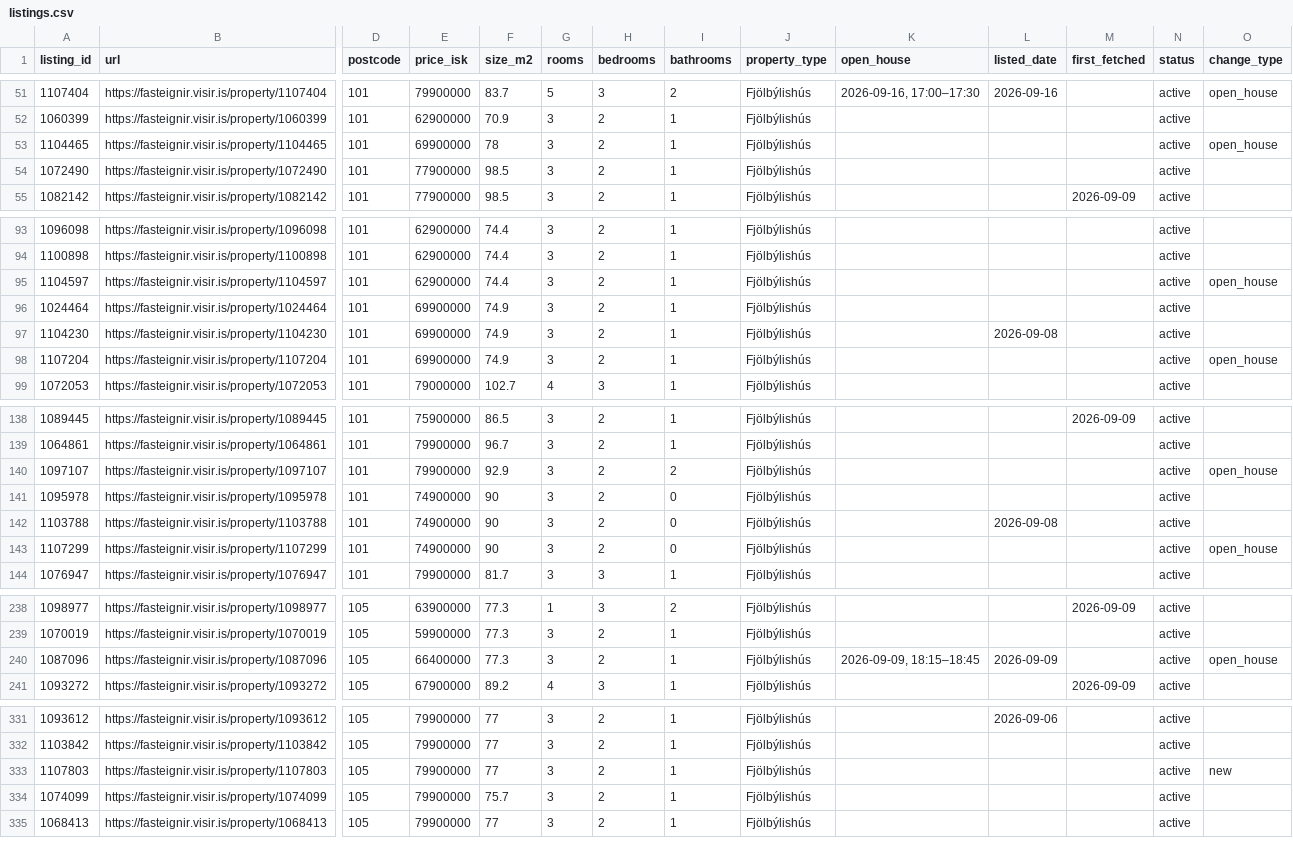
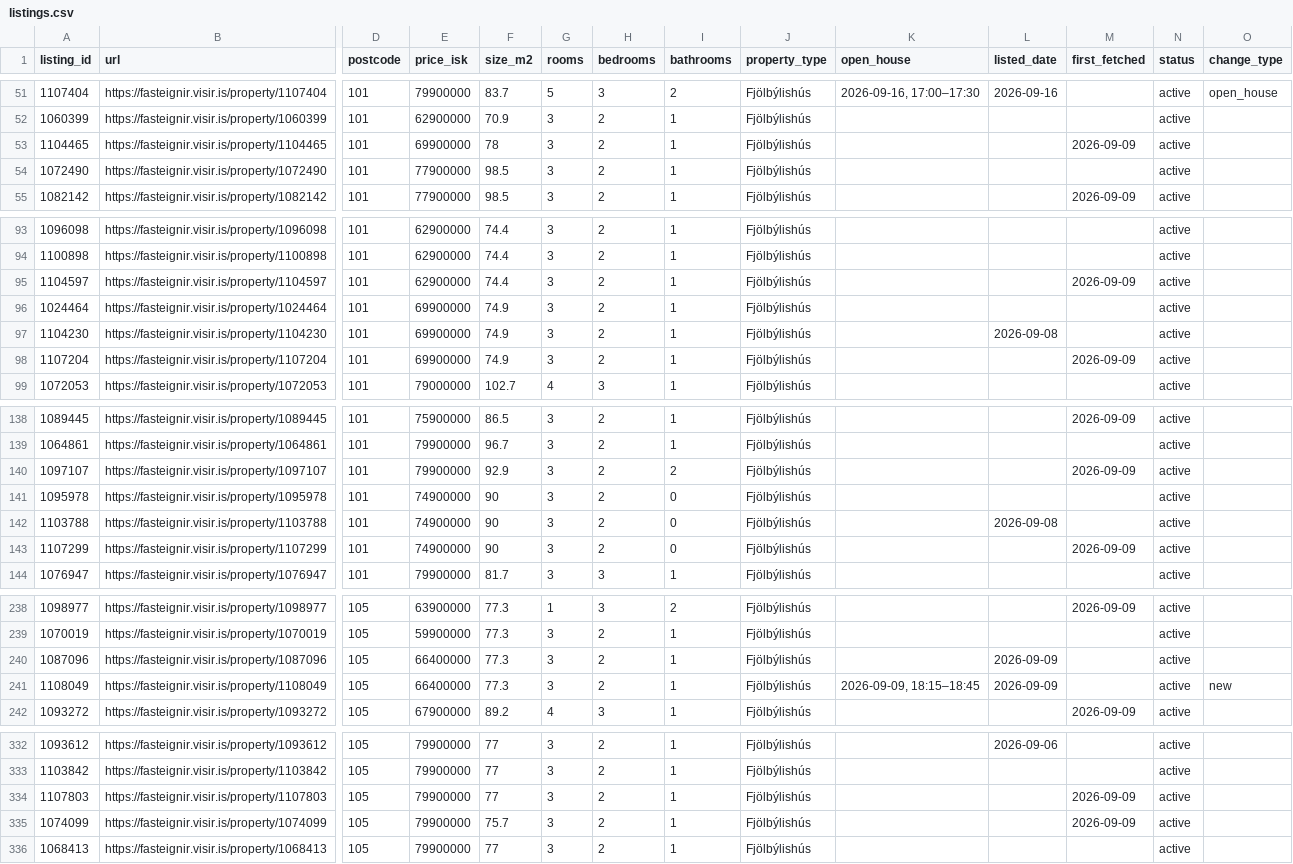
Before and after one commit to alruts/fasteignir-listing-monitor, a CSV file: data/listings.csv, drawn as a sheet; only a part is shown, gaps mark what is left out; addresses are those after the commit; rows hold the shown columns only; the diff covers the shown part only; the diff names each change by its address in the sheet, - before the commit and + after, or states it on an @@ line.

Commit message:
Update house listings

```diff
--- a/data/listings.csv
+++ b/data/listings.csv
-M53 (first_fetched): (empty)
+M53 (first_fetched): 2026-09-09
-O53 (change_type): open_house
+O53 (change_type): (empty)
-M95 (first_fetched): (empty)
+M95 (first_fetched): 2026-09-09
-O95 (change_type): open_house
+O95 (change_type): (empty)
-M98 (first_fetched): (empty)
+M98 (first_fetched): 2026-09-09
-O98 (change_type): open_house
+O98 (change_type): (empty)
-M140 (first_fetched): (empty)
+M140 (first_fetched): 2026-09-09
-O140 (change_type): open_house
+O140 (change_type): (empty)
-M143 (first_fetched): (empty)
+M143 (first_fetched): 2026-09-09
-O143 (change_type): open_house
+O143 (change_type): (empty)
-K240 (open_house): 2026-09-09, 18:15–18:45
+K240 (open_house): (empty)
-O240 (change_type): open_house
+O240 (change_type): (empty)
+row 241: 1108049 | https://fasteignir.visir.is/property/1108049 | 105 | 66400000 | 77.3 | 3 | 2 | 1 | Fjölbýlishús | 2026-09-09, 18:15–18:45 | 2026-09-09 |  | active | new
-M334:M335 (first_fetched): (empty)
+M334:M335 (first_fetched): 2026-09-09
-O334 (change_type): new
+O334 (change_type): (empty)
```
Also changed, not shown: 17 edited cells elsewhere in this file, 2 other files.
